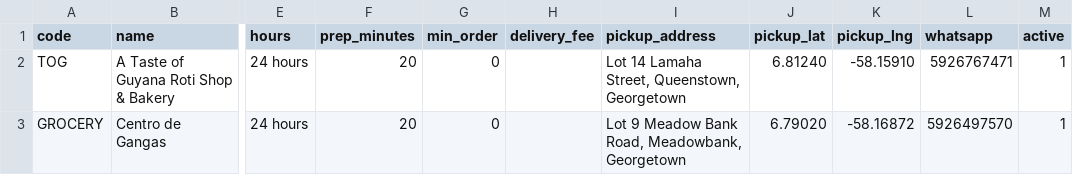
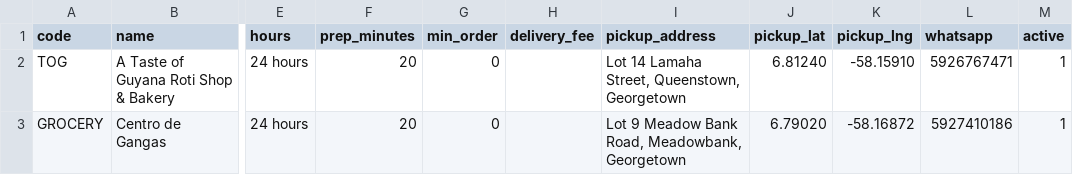
Before and after one commit to patricejacobs/bora-basket-agent, a CSV file: data/outlets.csv, drawn as a sheet; only a part is shown, gaps mark what is left out; the diff names each change by its address in the sheet, - before the commit and + after, or states it on an @@ line.

```diff
--- a/data/outlets.csv
+++ b/data/outlets.csv
-L3 (whatsapp): 5926497570
+L3 (whatsapp): 5927410186
```
Also changed, not shown: 1 other file.
